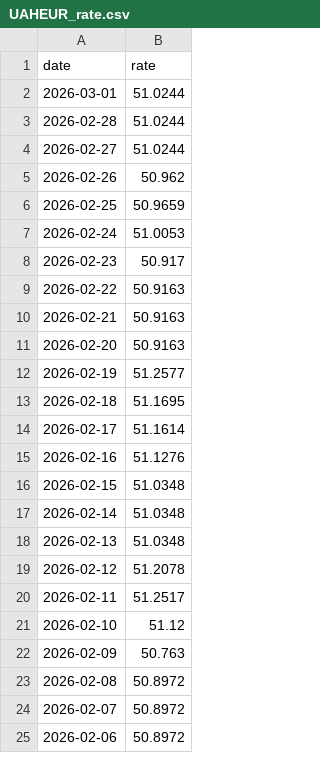
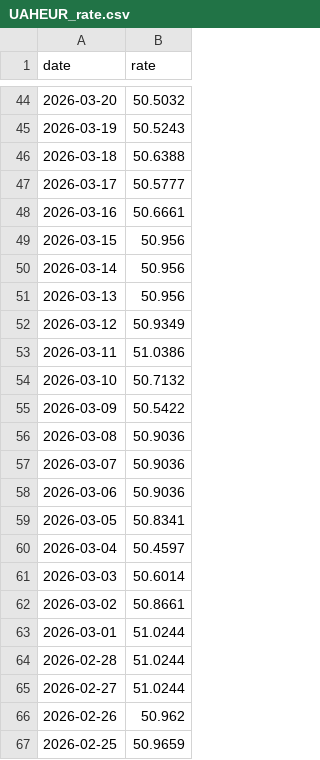
Before and after one commit to atsokol/ukraine-energy-map, a CSV file: data/outputs/UAHEUR_rate.csv, drawn as a sheet; only a part is shown, gaps mark what is left out; the shorter side is filled out with more unchanged rows; the diff covers the shown part only; the diff names each change by its address in the sheet, - before the commit and + after, or states it on an @@ line.

```diff
--- a/data/outputs/UAHEUR_rate.csv
+++ b/data/outputs/UAHEUR_rate.csv
+row 44: 2026-03-20 | 50.5032
+row 45: 2026-03-19 | 50.5243
+row 46: 2026-03-18 | 50.6388
+row 47: 2026-03-17 | 50.5777
+row 48: 2026-03-16 | 50.6661
+row 49: 2026-03-15 | 50.956
+row 50: 2026-03-14 | 50.956
+row 51: 2026-03-13 | 50.956
+row 52: 2026-03-12 | 50.9349
+row 53: 2026-03-11 | 51.0386
+row 54: 2026-03-10 | 50.7132
+row 55: 2026-03-09 | 50.5422
+row 56: 2026-03-08 | 50.9036
+row 57: 2026-03-07 | 50.9036
+row 58: 2026-03-06 | 50.9036
+row 59: 2026-03-05 | 50.8341
+row 60: 2026-03-04 | 50.4597
+row 61: 2026-03-03 | 50.6014
+row 62: 2026-03-02 | 50.8661
```
Also changed, not shown: 42 added rows elsewhere in this file, 2 other files.
